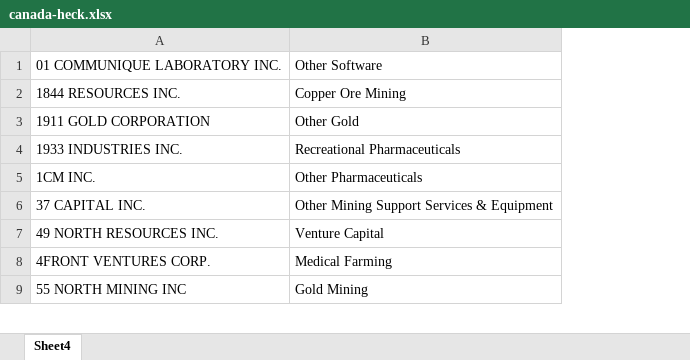
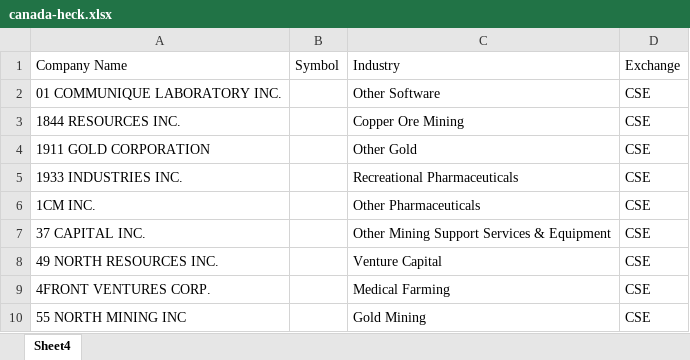
Before and after one commit to addiskers/companies-dataset, an Excel workbook: canada-heck.xlsx, sheet Sheet4, drawn as a sheet; only a part is shown; values as stored, in another font and other column widths than the file's, no borders; addresses are those after the commit; the diff names each change by its address in the sheet, - before the commit and + after, or states it on an @@ line.

```diff
--- a/canada-heck.xlsx (sheet Sheet4)
+++ b/canada-heck.xlsx (sheet Sheet4)
+column B, empty
+column D, rows 2-10: all CSE
+row 1: Company Name | Symbol | Industry | Exchange
```
Also changed, not shown: Brazil-Stock-Exchange.xlsx, NSE&BSE.xlsx, 12 other files.
